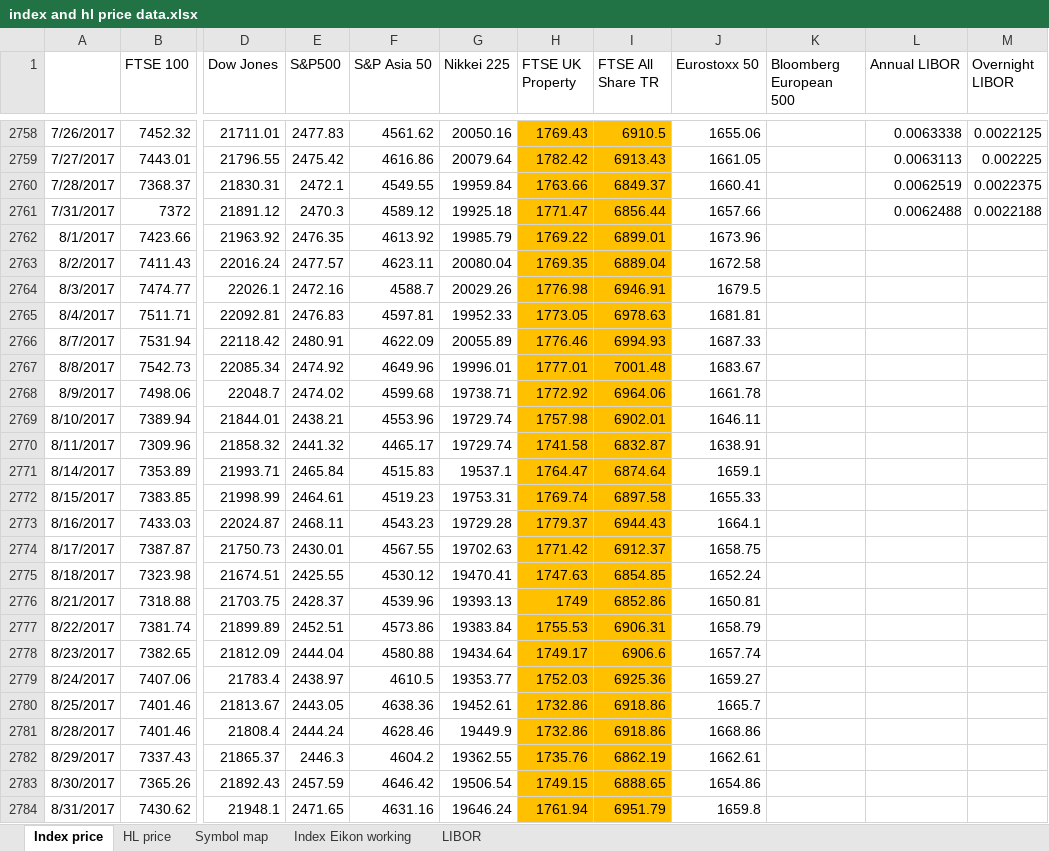
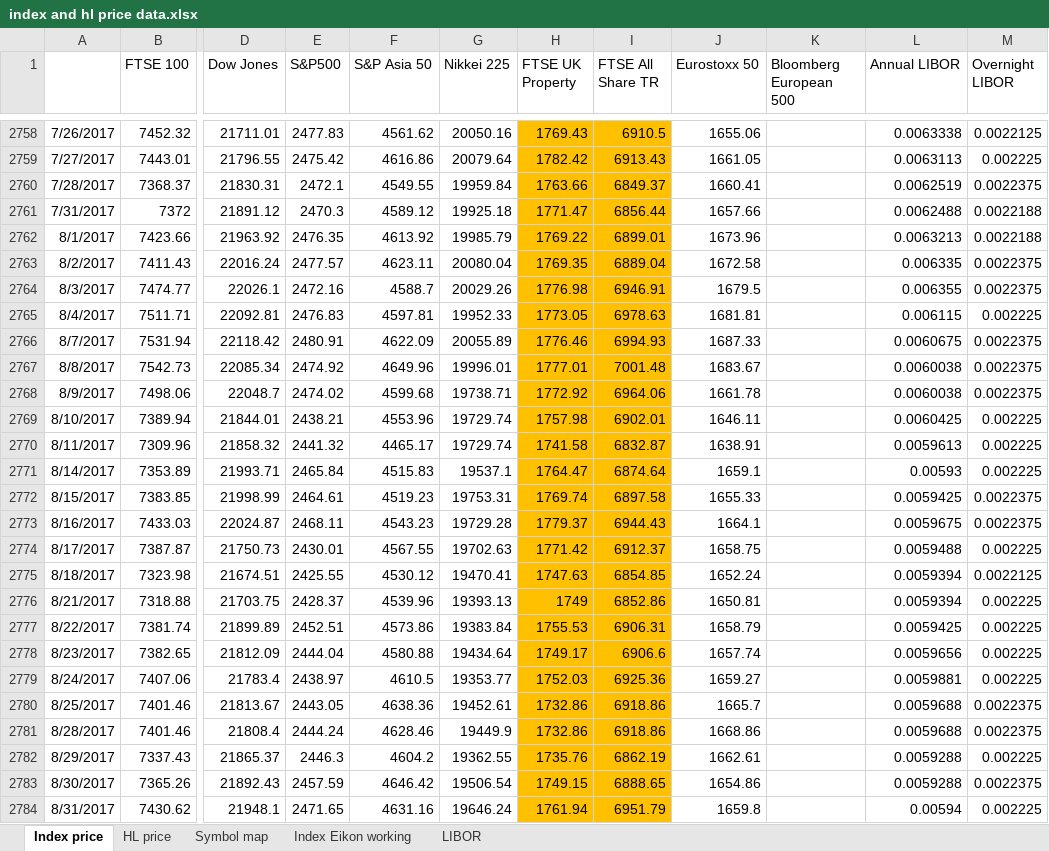
Before and after one commit to NNicolaou/HL_live, an Excel workbook: index and hl price data.xlsx, sheet Index price, drawn as a sheet; only a part is shown, gaps mark what is left out; values as stored, in another font and other column widths than the file's, no borders; the diff covers the shown part only; the diff names each change by its address in the sheet, - before the commit and + after, or states it on an @@ line.

```diff
--- a/index and hl price data.xlsx (sheet Index price)
+++ b/index and hl price data.xlsx (sheet Index price)
-L2762 (Annual LIBOR): (empty)
+L2762 (Annual LIBOR): 0.0063213
-M2762 (Overnight LIBOR): (empty)
+M2762 (Overnight LIBOR): 0.0022188
-L2763 (Annual LIBOR): (empty)
+L2763 (Annual LIBOR): 0.006335
-M2763:M2764 (Overnight LIBOR): (empty)
+M2763:M2764 (Overnight LIBOR): 0.0022375
-L2764 (Annual LIBOR): (empty)
+L2764 (Annual LIBOR): 0.006355
-L2765 (Annual LIBOR): (empty)
+L2765 (Annual LIBOR): 0.006115
-M2765 (Overnight LIBOR): (empty)
+M2765 (Overnight LIBOR): 0.002225
-L2766 (Annual LIBOR): (empty)
+L2766 (Annual LIBOR): 0.0060675
-M2766:M2768 (Overnight LIBOR): (empty)
+M2766:M2768 (Overnight LIBOR): 0.0022375
-L2767:L2768 (Annual LIBOR): (empty)
+L2767:L2768 (Annual LIBOR): 0.0060038
-L2769 (Annual LIBOR): (empty)
+L2769 (Annual LIBOR): 0.0060425
-M2769:M2771 (Overnight LIBOR): (empty)
+M2769:M2771 (Overnight LIBOR): 0.002225
-L2770 (Annual LIBOR): (empty)
+L2770 (Annual LIBOR): 0.0059613
-L2771 (Annual LIBOR): (empty)
+L2771 (Annual LIBOR): 0.00593
-L2772 (Annual LIBOR): (empty)
+L2772 (Annual LIBOR): 0.0059425
-M2772:M2773 (Overnight LIBOR): (empty)
+M2772:M2773 (Overnight LIBOR): 0.0022375
-L2773 (Annual LIBOR): (empty)
+L2773 (Annual LIBOR): 0.0059675
-L2774 (Annual LIBOR): (empty)
+L2774 (Annual LIBOR): 0.0059488
-M2774 (Overnight LIBOR): (empty)
+M2774 (Overnight LIBOR): 0.002225
-L2775:L2776 (Annual LIBOR): (empty)
+L2775:L2776 (Annual LIBOR): 0.0059394
-M2775 (Overnight LIBOR): (empty)
+M2775 (Overnight LIBOR): 0.0022125
-M2776:M2779 (Overnight LIBOR): (empty)
+M2776:M2779 (Overnight LIBOR): 0.002225
-L2777 (Annual LIBOR): (empty)
+L2777 (Annual LIBOR): 0.0059425
-L2778 (Annual LIBOR): (empty)
+L2778 (Annual LIBOR): 0.0059656
-L2779 (Annual LIBOR): (empty)
+L2779 (Annual LIBOR): 0.0059881
-L2780:L2781 (Annual LIBOR): (empty)
+L2780:L2781 (Annual LIBOR): 0.0059688
-M2780:M2781 (Overnight LIBOR): (empty)
+M2780:M2781 (Overnight LIBOR): 0.0022375
-L2782:L2783 (Annual LIBOR): (empty)
+L2782:L2783 (Annual LIBOR): 0.0059288
-M2782 (Overnight LIBOR): (empty)
+M2782 (Overnight LIBOR): 0.002225
-M2783 (Overnight LIBOR): (empty)
+M2783 (Overnight LIBOR): 0.0022375
-L2784 (Annual LIBOR): (empty)
+L2784 (Annual LIBOR): 0.00594
-M2784 (Overnight LIBOR): (empty)
+M2784 (Overnight LIBOR): 0.002225
```
Also changed, not shown: 22 edited cells elsewhere in this sheet, sheet LIBOR, sheet Index Eikon working, sheet HL price, 3 other files.
